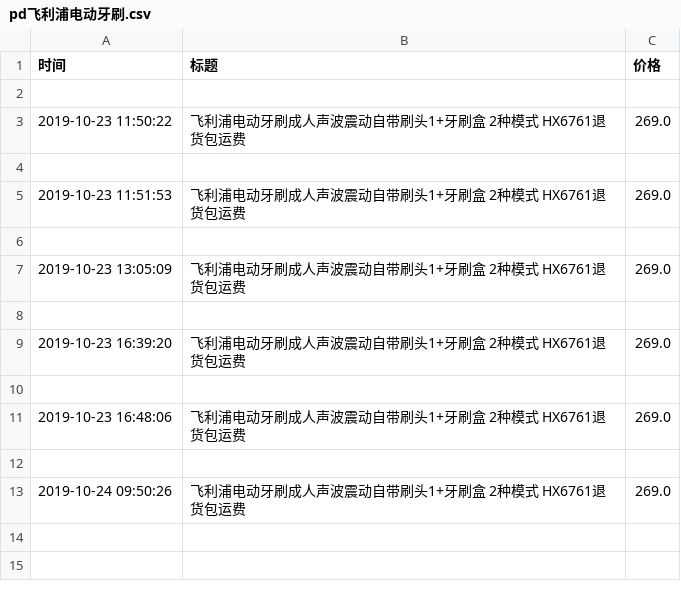
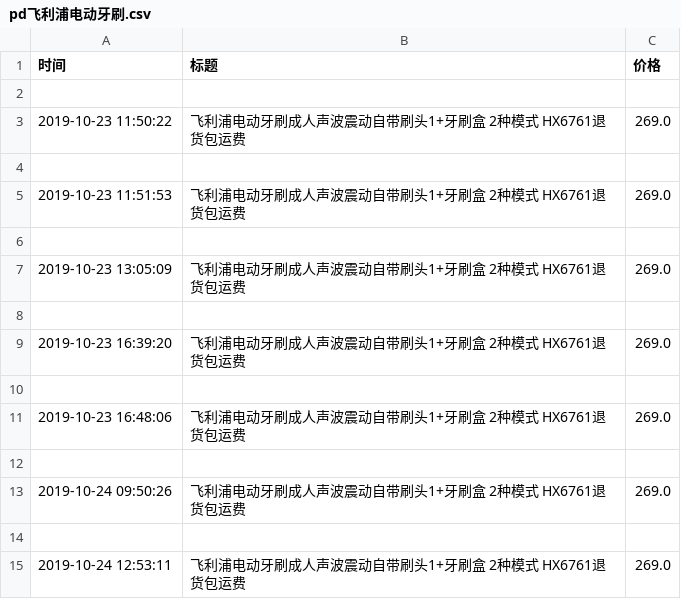
Before and after one commit to spiderbeg/price_monitor, a CSV file: data/pd飞利浦电动牙刷.csv, drawn as a sheet.

```diff
--- a/data/pd飞利浦电动牙刷.csv
+++ b/data/pd飞利浦电动牙刷.csv
@@ -13 +13,3 @@
 2019-10-24 09:50:26,飞利浦电动牙刷成人声波震动自带刷头1+牙刷盒 2种模式 HX6761退货包运费,269.0
+
+2019-10-24 12:53:11,飞利浦电动牙刷成人声波震动自带刷头1+牙刷盒 2种模式 HX6761退货包运费,269.0
```
Also changed, not shown: data/jd飞利浦电动牙刷.csv, data/保暖背心.csv, 3 other files.
